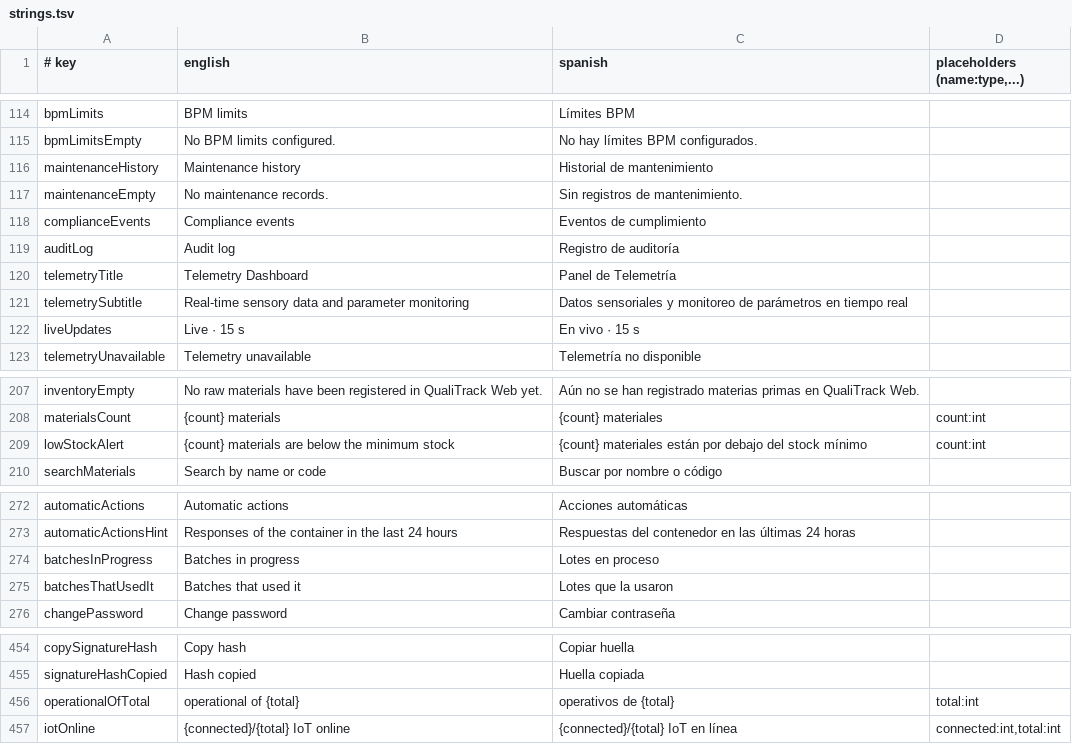
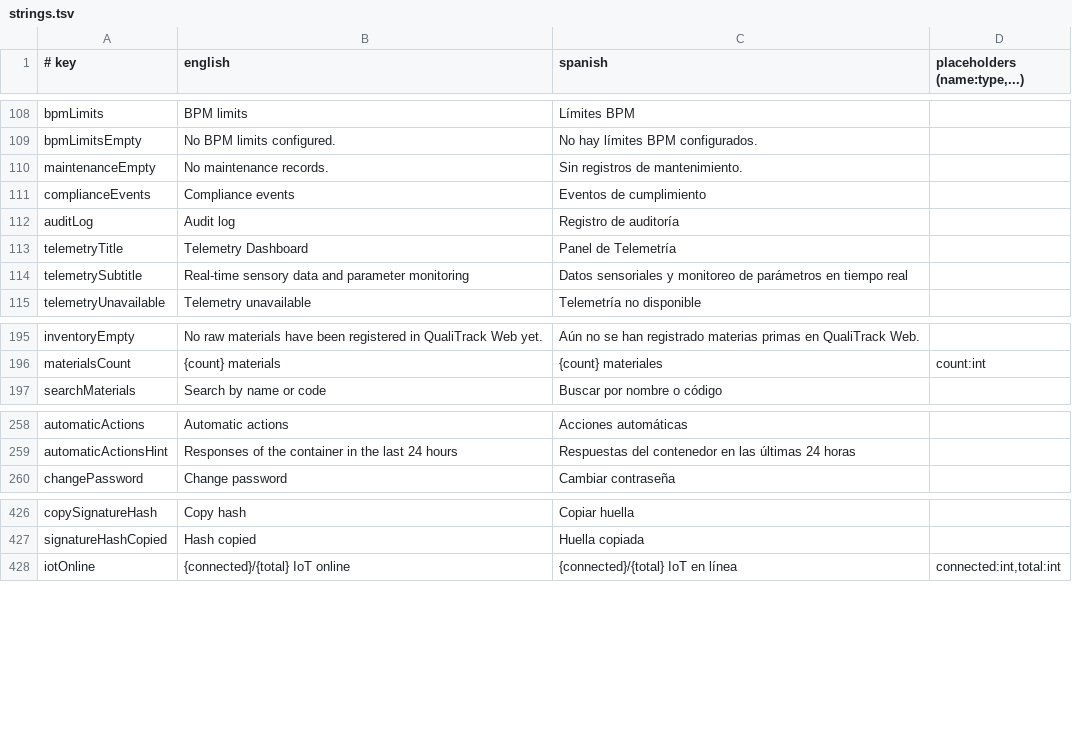
Before and after one commit to IoTech-2620-8741/qualitrack-mobile-application, a TSV file: i18n/strings.tsv, drawn as a sheet; only a part is shown, gaps mark what is left out; the diff covers the shown part only.

Commit message:
refactor(i18n): remove the texts no screen uses
34 keys of strings.tsv were used by no screen any more, most of them left by the redesign of the screens and by the new Home (for example recentBatches, keyOperationalMetrics, homeBatches, moreAlerts). Nothing reads a key by its name, so they are removed from both languages and the generated localizations.

```diff
--- a/i18n/strings.tsv
+++ b/i18n/strings.tsv
@@ -115,3 +109,2 @@ bpmLimits	BPM limits	Límites BPM
 bpmLimitsEmpty	No BPM limits configured.	No hay límites BPM configurados.
-maintenanceHistory	Maintenance history	Historial de mantenimiento
 maintenanceEmpty	No maintenance records.	Sin registros de mantenimiento.
@@ -121,3 +114,2 @@ telemetryTitle	Telemetry Dashboard	Panel de Telemetría
 telemetrySubtitle	Real-time sensory data and parameter monitoring	Datos sensoriales y monitoreo de parámetros en tiempo real
-liveUpdates	Live · 15 s	En vivo · 15 s
 telemetryUnavailable	Telemetry unavailable	Telemetría no disponible
@@ -208,3 +196,2 @@ inventoryEmpty	No raw materials have been registered in QualiTrack Web yet.	Aún
 materialsCount	{count} materials	{count} materiales	count:int
-lowStockAlert	{count} materials are below the minimum stock	{count} materiales están por debajo del stock mínimo	count:int
 searchMaterials	Search by name or code	Buscar por nombre o código
@@ -273,4 +259,2 @@ automaticActions	Automatic actions	Acciones automáticas
 automaticActionsHint	Responses of the container in the last 24 hours	Respuestas del contenedor en las últimas 24 horas
-batchesInProgress	Batches in progress	Lotes en proceso
-batchesThatUsedIt	Batches that used it	Lotes que la usaron
 changePassword	Change password	Cambiar contraseña
@@ -455,3 +427,2 @@ copySignatureHash	Copy hash	Copiar huella
 signatureHashCopied	Hash copied	Huella copiada
-operationalOfTotal	operational of {total}	operativos de {total}	total:int
 iotOnline	{connected}/{total} IoT online	{connected}/{total} IoT en línea	connected:int,total:int
```
Also changed, not shown: 28 removed rows elsewhere in this file, 1 other file.
